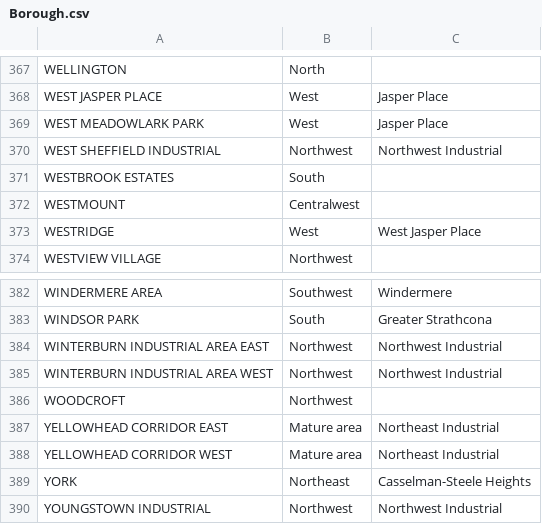
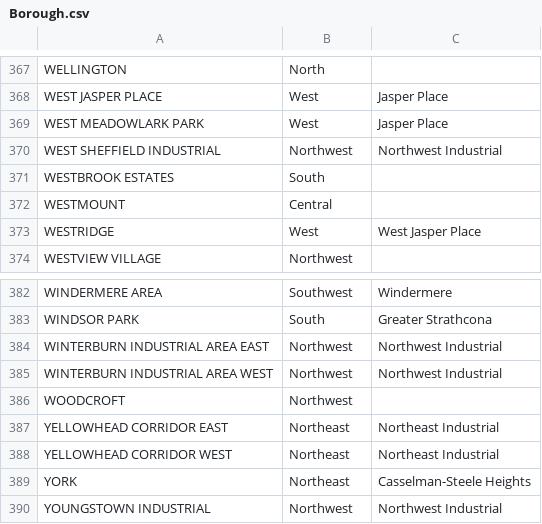
Before and after one commit to Aarthiv18/Capstone, a CSV file: Capstone Project - The Battle of Neighborhoods/Borough.csv, drawn as a sheet; only a part is shown, gaps mark what is left out.

Commit message:
Add files via upload

```diff
--- a/Capstone Project - The Battle of Neighborhoods/Borough.csv
+++ b/Capstone Project - The Battle of Neighborhoods/Borough.csv
@@ -371,3 +371,3 @@ WEST SHEFFIELD INDUSTRIAL,Northwest,Northwest Industrial
 WESTBROOK ESTATES,South,
-WESTMOUNT,Centralwest,
+WESTMOUNT,Central,
 WESTRIDGE,West,West Jasper Place
@@ -386,4 +386,4 @@ WINTERBURN INDUSTRIAL AREA WEST,Northwest,Northwest Industrial
 WOODCROFT,Northwest,
-YELLOWHEAD CORRIDOR EAST,Mature area,Northeast Industrial
-YELLOWHEAD CORRIDOR WEST,Mature area,Northeast Industrial
+YELLOWHEAD CORRIDOR EAST,Northeast,Northeast Industrial
+YELLOWHEAD CORRIDOR WEST,Northeast,Northeast Industrial
 YORK,Northeast,Casselman-Steele Heights
```
